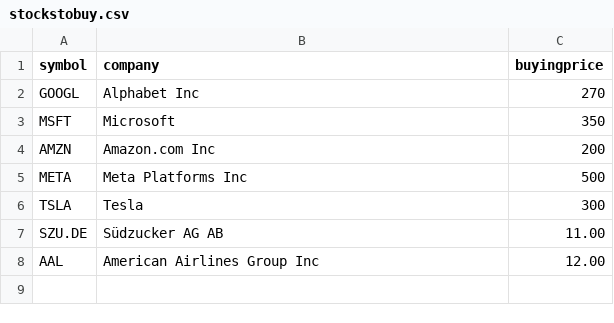
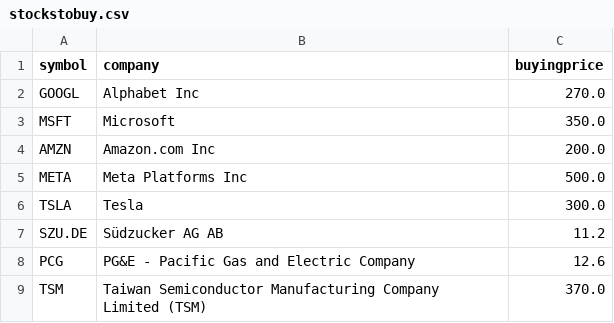
Before and after one commit to mjd88-coder/scheduled-tasks, a CSV file: stockstobuy.csv, drawn as a sheet.

```diff
--- a/stockstobuy.csv
+++ b/stockstobuy.csv
@@ -1,8 +1,9 @@
 symbol,company,buyingprice
-GOOGL,Alphabet Inc,270
-MSFT,Microsoft,350
-AMZN,Amazon.com Inc,200
-META,Meta Platforms Inc,500
-TSLA,Tesla,300
-SZU.DE,Südzucker AG AB,11.00
-AAL,American Airlines Group Inc,12.00
+GOOGL,Alphabet Inc,270.0
+MSFT,Microsoft,350.0
+AMZN,Amazon.com Inc,200.0
+META,Meta Platforms Inc,500.0
+TSLA,Tesla,300.0
+SZU.DE,Südzucker AG AB,11.2
+PCG,PG&E - Pacific Gas and Electric Company,12.6
+TSM,Taiwan Semiconductor Manufacturing Company Limited (TSM),370.0
```
Also changed, not shown: 1 other file.
